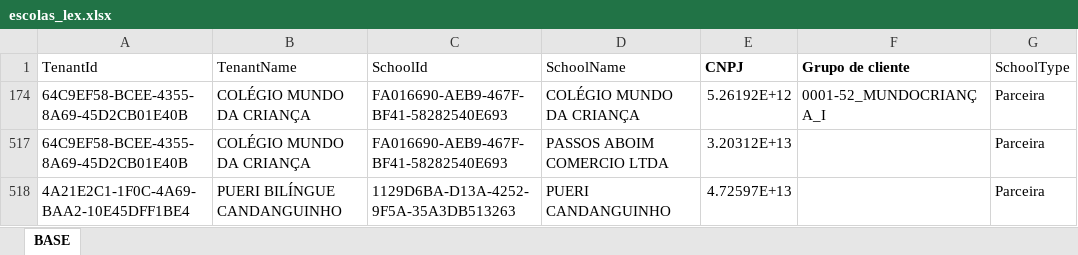
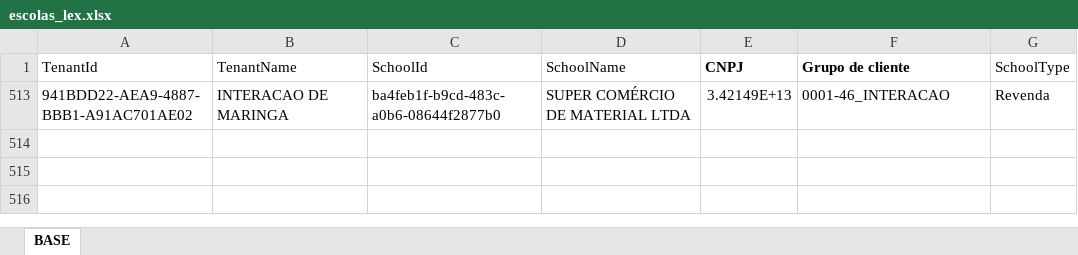
Before and after one commit to andrehsilva/licencas, an Excel workbook: input/escolas_lex.xlsx, sheet BASE, drawn as a sheet; values as stored, in another font and other column widths than the file's, no borders; removed rows and columns are numbered as before the commit, all else as after; the diff names each change by its address in the sheet, - before the commit and + after, or states it on an @@ line.

Commit message:
escola ajuste

```diff
--- a/input/escolas_lex.xlsx (sheet BASE)
+++ b/input/escolas_lex.xlsx (sheet BASE)
@@ row 174 hidden: 64C9EF58-BCEE-4355-8A69-45D2CB01E40B | COLÉGIO MUNDO DA CRIANÇA | FA016690-AEB9-467F-BF41-58282540E693 | COLÉGIO MUNDO DA CRIANÇA | 5.26192E+12 | 0001-52_MUNDOCRIANÇA_I | Parceira @@
@@ row 517 hidden: 64C9EF58-BCEE-4355-8A69-45D2CB01E40B | COLÉGIO MUNDO DA CRIANÇA | FA016690-AEB9-467F-BF41-58282540E693 | PASSOS ABOIM COMERCIO LTDA | 3.20312E+13 |  | Parceira @@
@@ row 518 hidden: 4A21E2C1-1F0C-4A69-BAA2-10E45DFF1BE4 | PUERI BILÍNGUE CANDANGUINHO | 1129D6BA-D13A-4252-9F5A-35A3DB513263 | PUERI CANDANGUINHO | 4.72597E+13 |  | Parceira @@
+row 513: 941BDD22-AEA9-4887-BBB1-A91AC701AE02 | INTERACAO DE MARINGA | ba4feb1f-b9cd-483c-a0b6-08644f2877b0 | SUPER COMÉRCIO DE MATERIAL LTDA | 3.42149E+13 | 0001-46_INTERACAO | Revenda
```
Also changed, not shown: hidden cells.
